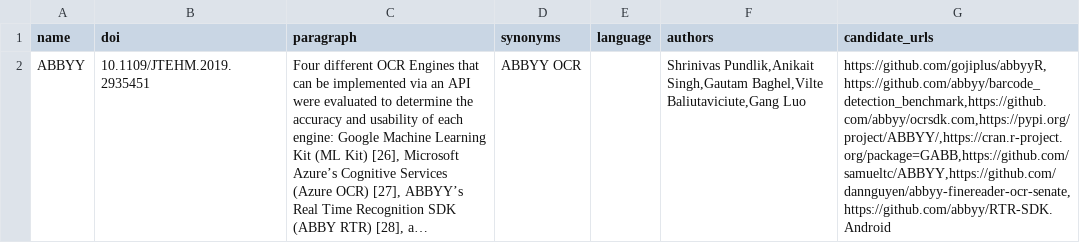
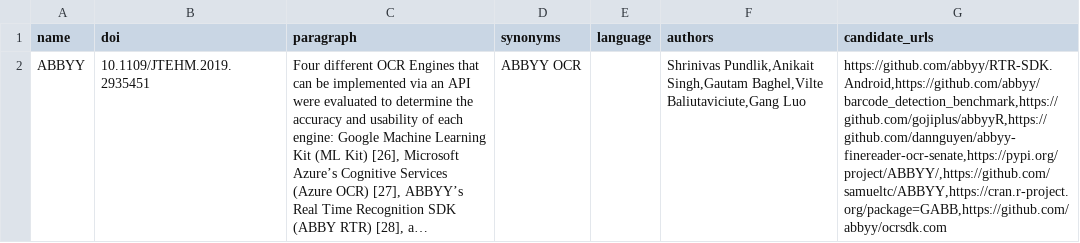
Before and after one commit to jelenadjuric01/Software-Disambiguation, a CSV file: demo/temp/corpus_with_candidates.csv, drawn as a sheet; long unchanged cells end in …; the diff names each change by its address in the sheet, - before the commit and + after, or states it on an @@ line.

```diff
--- a/demo/temp/corpus_with_candidates.csv
+++ b/demo/temp/corpus_with_candidates.csv
-G2 (candidate_urls): https://github.com/gojiplus/abbyyR,https://github.com/abbyy/barcode_detection_benchmark,https://github.com/abbyy/ocrsdk.com,https://pypi.org/project/ABBYY/,https://cran.r-project.org/package=GABB,https://github.com/samueltc/ABBYY,https://github.com/dannguyen/abbyy-finereader-ocr-senate,https://github.com/abbyy/RTR-SDK.Android
+G2 (candidate_urls): https://github.com/abbyy/RTR-SDK.Android,https://github.com/abbyy/barcode_detection_benchmark,https://github.com/gojiplus/abbyyR,https://github.com/dannguyen/abbyy-finereader-ocr-senate,https://pypi.org/project/ABBYY/,https://github.com/samueltc/ABBYY,https://cran.r-project.org/package=GABB,https://github.com/abbyy/ocrsdk.com
```
Also changed, not shown: demo/aggregated_groups.csv, demo/model_input.csv, 22 other files.
